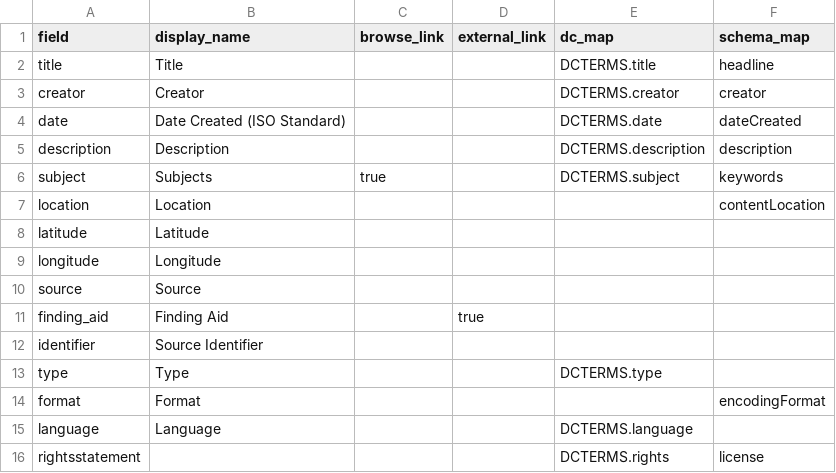
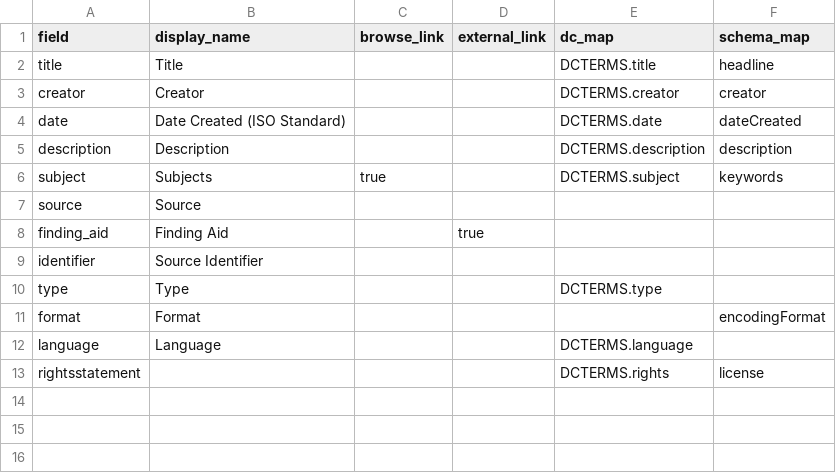
Before and after one commit to uidaholib/documents-digital-collections-template, a CSV file: _data/config-metadata.csv, drawn as a sheet.

Commit message:
remove location fields

```diff
--- a/_data/config-metadata.csv
+++ b/_data/config-metadata.csv
@@ -6,5 +6,2 @@ description,Description,,,DCTERMS.description,description
 subject,Subjects,true,,DCTERMS.subject,keywords
-location,Location,,,,contentLocation
-latitude,Latitude,,,,
-longitude,Longitude,,,,
 source,Source,,,,
```
Also changed, not shown: 2 other files.
